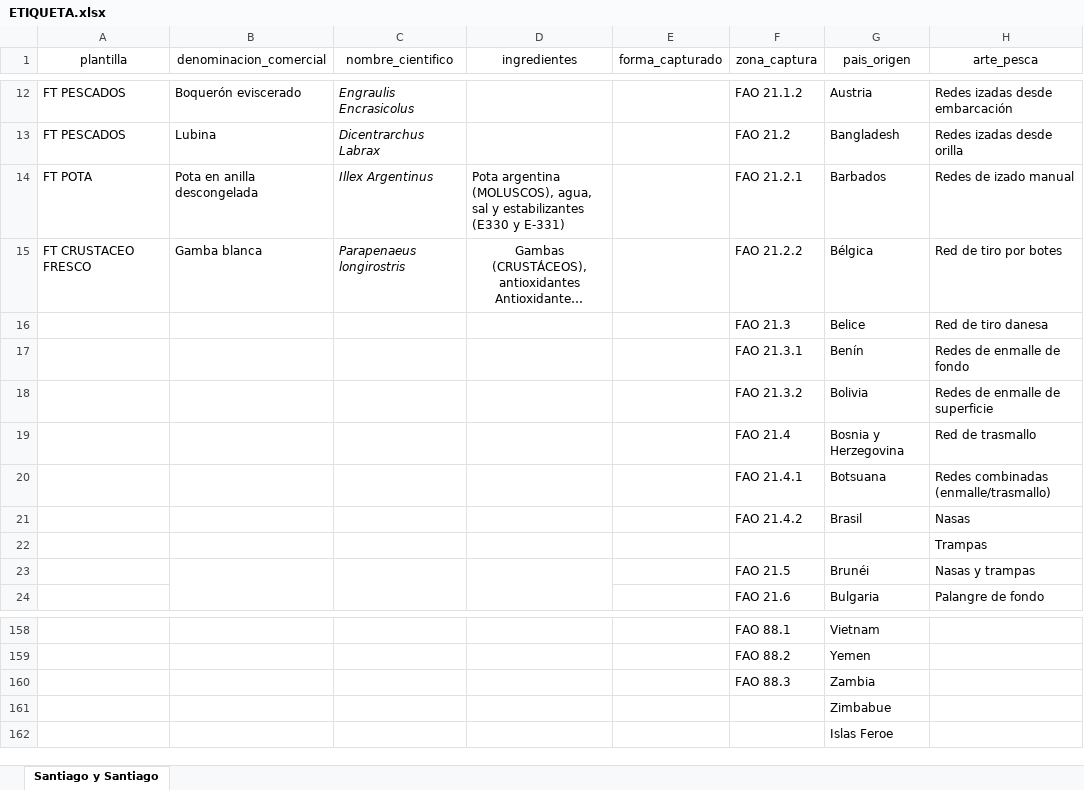
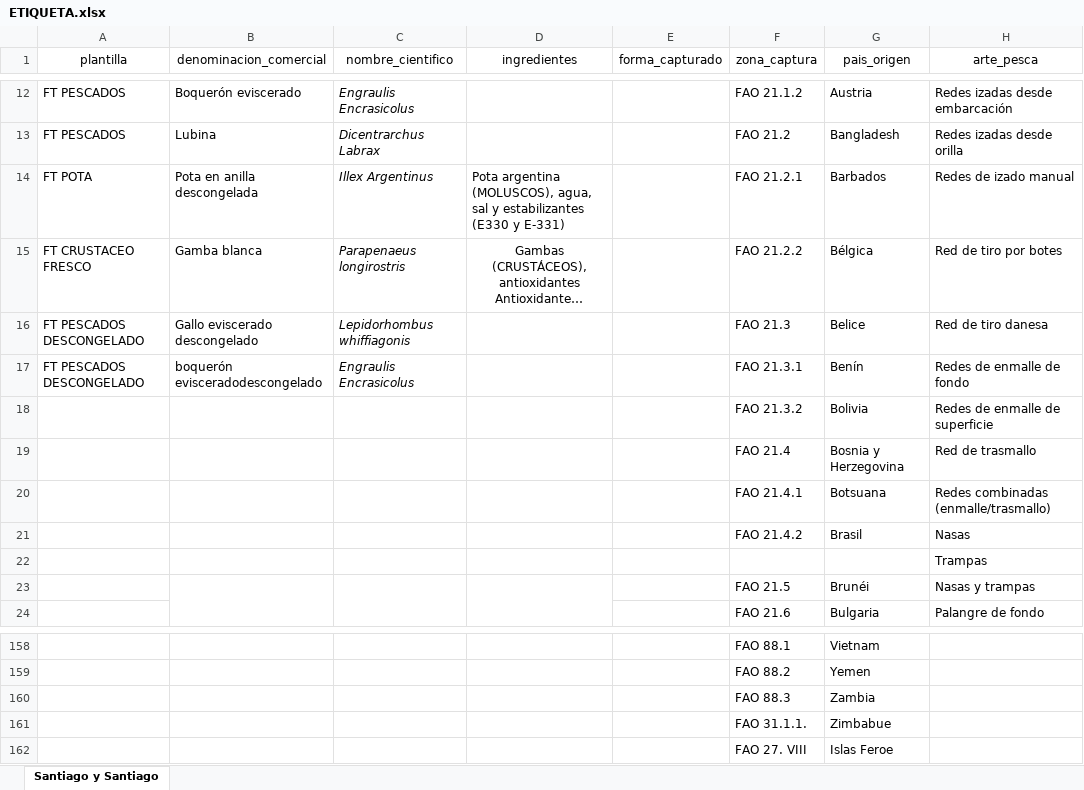
Before and after one commit to safoodapp/Etiquetas-santiago-y-santiago, an Excel workbook: ETIQUETA.xlsx, sheet Santiago y Santiago, drawn as a sheet; only a part is shown, gaps mark what is left out; long unchanged cells end in …; values as stored, in another font and other column widths than the file's, no borders; the diff names each change by its address in the sheet, - before the commit and + after, or states it on an @@ line.

```diff
--- a/ETIQUETA.xlsx (sheet Santiago y Santiago)
+++ b/ETIQUETA.xlsx (sheet Santiago y Santiago)
-A16:A17 (plantilla): (empty)
+A16:A17 (plantilla): FT PESCADOS DESCONGELADO
-B16 (denominacion_comercial): (empty)
+B16 (denominacion_comercial): Gallo eviscerado descongelado
-C16 (nombre_cientifico): (empty)
+C16 (nombre_cientifico): Lepidorhombus whiffiagonis
-B17 (denominacion_comercial): (empty)
+B17 (denominacion_comercial): boquerón evisceradodescongelado
-C17 (nombre_cientifico): (empty)
+C17 (nombre_cientifico): Engraulis Encrasicolus
-F161 (zona_captura): (empty)
+F161 (zona_captura): FAO 31.1.1.
-F162 (zona_captura): (empty)
+F162 (zona_captura): FAO 27. VIII
```
Also changed, not shown: 1 other file.
